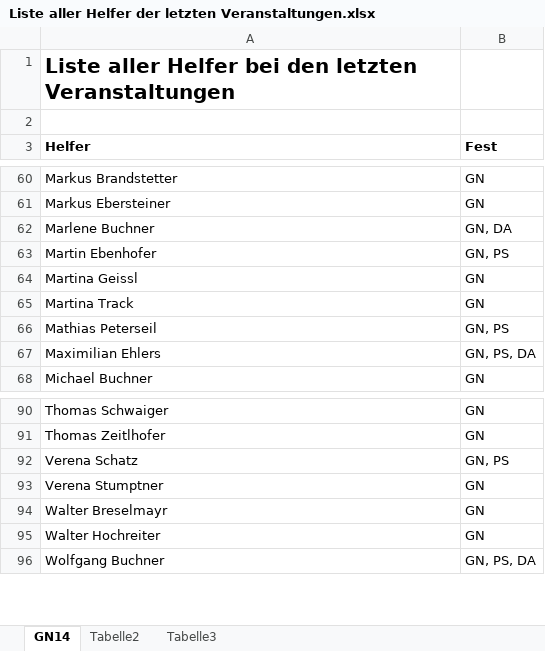
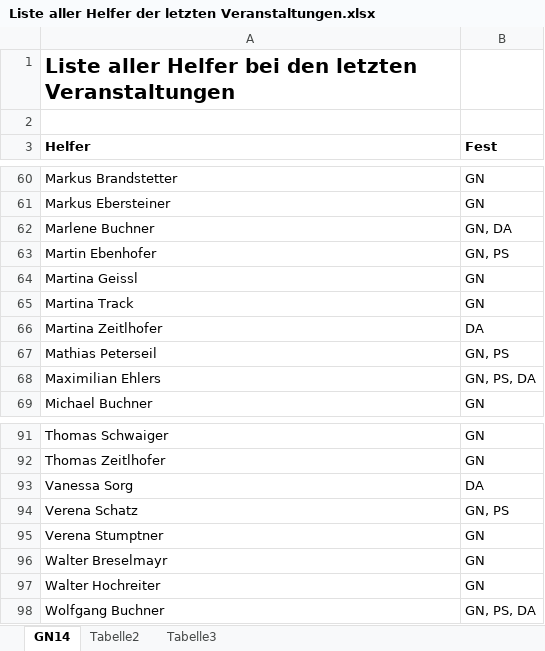
Before and after one commit to Balestrano/glarea-nox, an Excel workbook: 2014/Helferfeier/Liste aller Helfer der letzten Veranstaltungen.xlsx, sheet GN14, drawn as a sheet; only a part is shown, gaps mark what is left out; values as stored, in another font and other column widths than the file's, no borders; the diff names each change by its address in the sheet, - before the commit and + after, or states it on an @@ line.

```diff
--- a/2014/Helferfeier/Liste aller Helfer der letzten Veranstaltungen.xlsx (sheet GN14)
+++ b/2014/Helferfeier/Liste aller Helfer der letzten Veranstaltungen.xlsx (sheet GN14)
+row 66: Martina Zeitlhofer | DA
+row 93: Vanessa Sorg | DA
```
Also changed, not shown: 3 other files.
